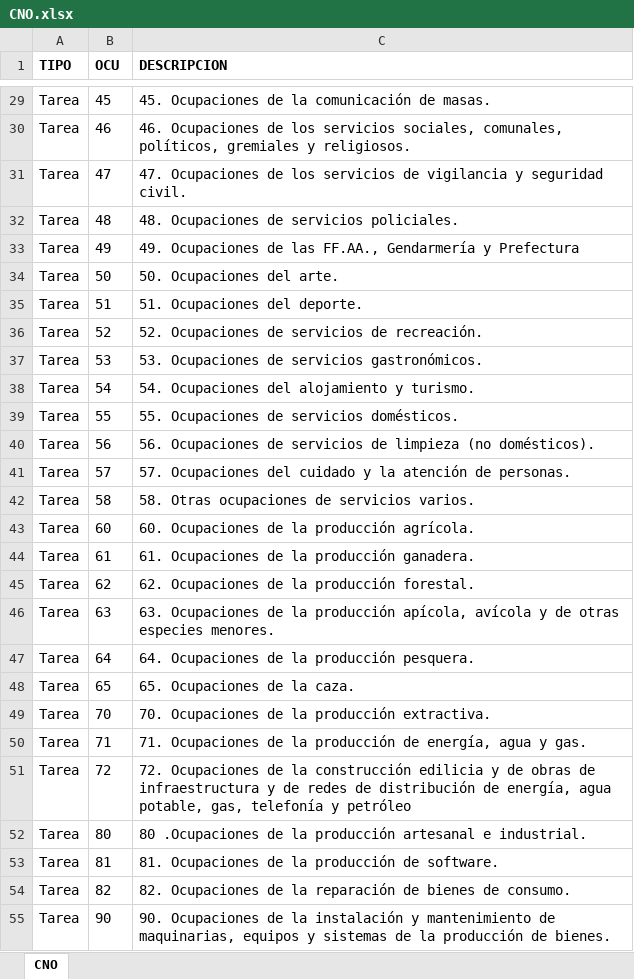
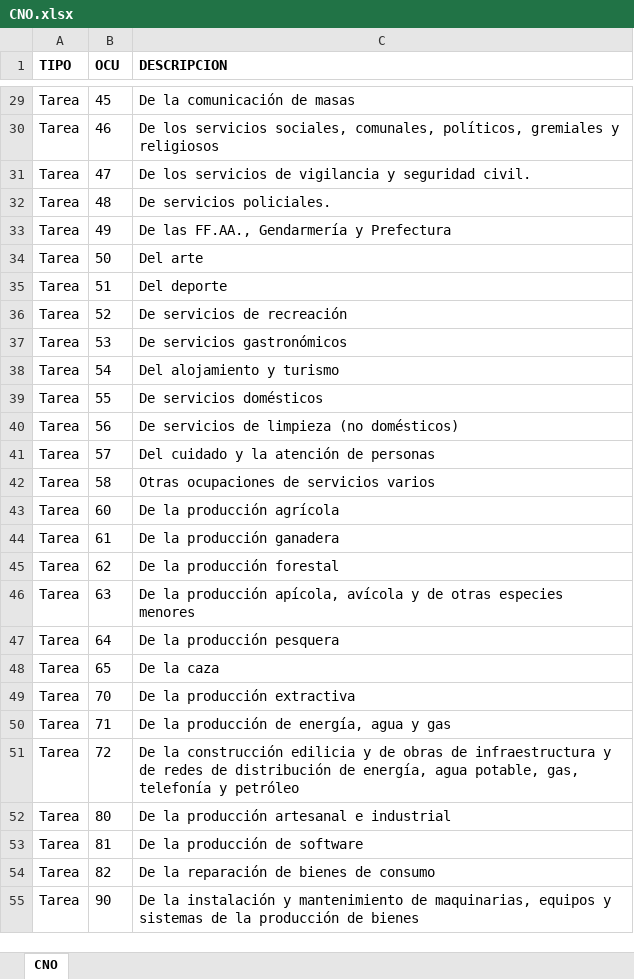
Before and after one commit to lia-asecas/Trabajo-Final, an Excel workbook: bases/CNO.xlsx, sheet CNO, drawn as a sheet; only a part is shown, gaps mark what is left out; values as stored, in another font and other column widths than the file's, no borders; the diff covers the shown part only; the diff names each change by its address in the sheet, - before the commit and + after, or states it on an @@ line.

```diff
--- a/bases/CNO.xlsx (sheet CNO)
+++ b/bases/CNO.xlsx (sheet CNO)
-C29 (DESCRIPCION): 45. Ocupaciones de la comunicación de masas.
+C29 (DESCRIPCION): De la comunicación de masas
-C30 (DESCRIPCION): 46. Ocupaciones de los servicios sociales, comunales, políticos, gremiales y religiosos.
+C30 (DESCRIPCION): De los servicios sociales, comunales, políticos, gremiales y religiosos
-C31 (DESCRIPCION): 47. Ocupaciones de los servicios…
+C31 (DESCRIPCION): De los servicios…
-C32 (DESCRIPCION): 48. Ocupaciones de servicios policiales.
+C32 (DESCRIPCION): De servicios policiales.
-C33 (DESCRIPCION): 49. Ocupaciones de las FF.AA.,…
+C33 (DESCRIPCION): De las FF.AA.,…
-C34 (DESCRIPCION): 50. Ocupaciones del arte.
+C34 (DESCRIPCION): Del arte
-C35 (DESCRIPCION): 51. Ocupaciones del deporte.
+C35 (DESCRIPCION): Del deporte
-C36 (DESCRIPCION): 52. Ocupaciones de servicios de recreación.
+C36 (DESCRIPCION): De servicios de recreación
-C37 (DESCRIPCION): 53. Ocupaciones de servicios gastronómicos.
+C37 (DESCRIPCION): De servicios gastronómicos
-C38 (DESCRIPCION): 54. Ocupaciones del alojamiento y turismo.
+C38 (DESCRIPCION): Del alojamiento y turismo
-C39 (DESCRIPCION): 55. Ocupaciones de servicios domésticos.
+C39 (DESCRIPCION): De servicios domésticos
-C40 (DESCRIPCION): 56. Ocupaciones de servicios de limpieza (no domésticos).
+C40 (DESCRIPCION): De servicios de limpieza (no domésticos)
-C41 (DESCRIPCION): 57. Ocupaciones del cuidado y la atención de personas.
+C41 (DESCRIPCION): Del cuidado y la atención de personas
-C42 (DESCRIPCION): 58. Otras ocupaciones de servicios varios.
+C42 (DESCRIPCION): Otras ocupaciones de servicios varios
-C43 (DESCRIPCION): 60. Ocupaciones de la producción agrícola.
+C43 (DESCRIPCION): De la producción agrícola
-C44 (DESCRIPCION): 61. Ocupaciones de la producción ganadera.
+C44 (DESCRIPCION): De la producción ganadera
-C45 (DESCRIPCION): 62. Ocupaciones de la producción forestal.
+C45 (DESCRIPCION): De la producción forestal
-C46 (DESCRIPCION): 63. Ocupaciones de la producción apícola, avícola y de otras especies menores.
+C46 (DESCRIPCION): De la producción apícola, avícola y de otras especies menores
-C47 (DESCRIPCION): 64. Ocupaciones de la producción pesquera.
+C47 (DESCRIPCION): De la producción pesquera
-C48 (DESCRIPCION): 65. Ocupaciones de la caza.
+C48 (DESCRIPCION): De la caza
-C49 (DESCRIPCION): 70. Ocupaciones de la producción extractiva.
+C49 (DESCRIPCION): De la producción extractiva
-C50 (DESCRIPCION): 71. Ocupaciones de la producción de energía, agua y gas.
+C50 (DESCRIPCION): De la producción de energía, agua y gas
-C51 (DESCRIPCION): 72. Ocupaciones de la construcción…
+C51 (DESCRIPCION): De la construcción…
-C52 (DESCRIPCION): 80 .Ocupaciones de la producción artesanal e industrial.
+C52 (DESCRIPCION): De la producción artesanal e industrial
-C53 (DESCRIPCION): 81. Ocupaciones de la producción de software.
+C53 (DESCRIPCION): De la producción de software
-C54 (DESCRIPCION): 82. Ocupaciones de la reparación de bienes de consumo.
+C54 (DESCRIPCION): De la reparación de bienes de consumo
-C55 (DESCRIPCION): 90. Ocupaciones de la instalación y mantenimiento de maquinarias, equipos y sistemas de la producción de bienes.
+C55 (DESCRIPCION): De la instalación y mantenimiento de maquinarias, equipos y sistemas de la producción de bienes
```
Also changed, not shown: 48 edited cells elsewhere in this sheet, 3 other files.
